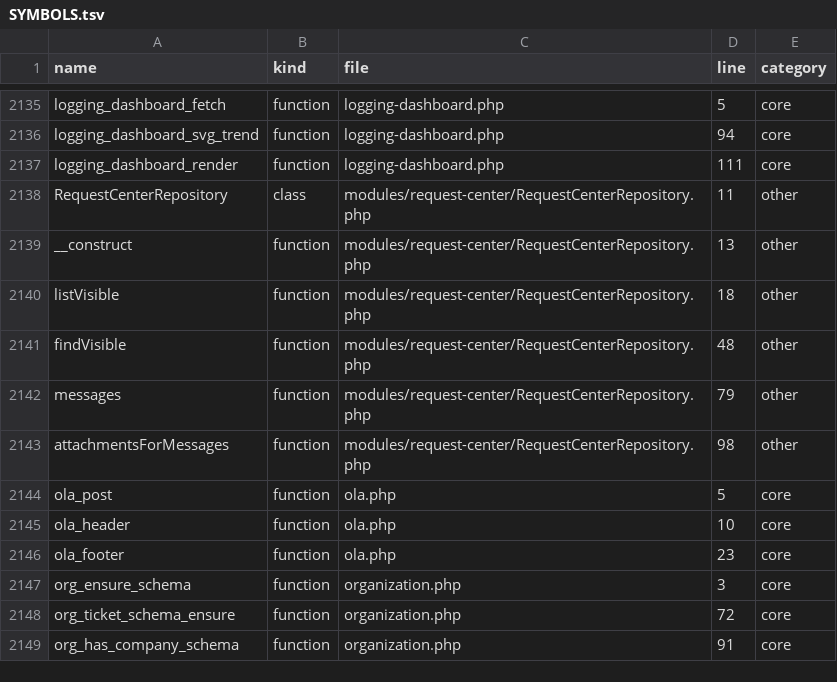
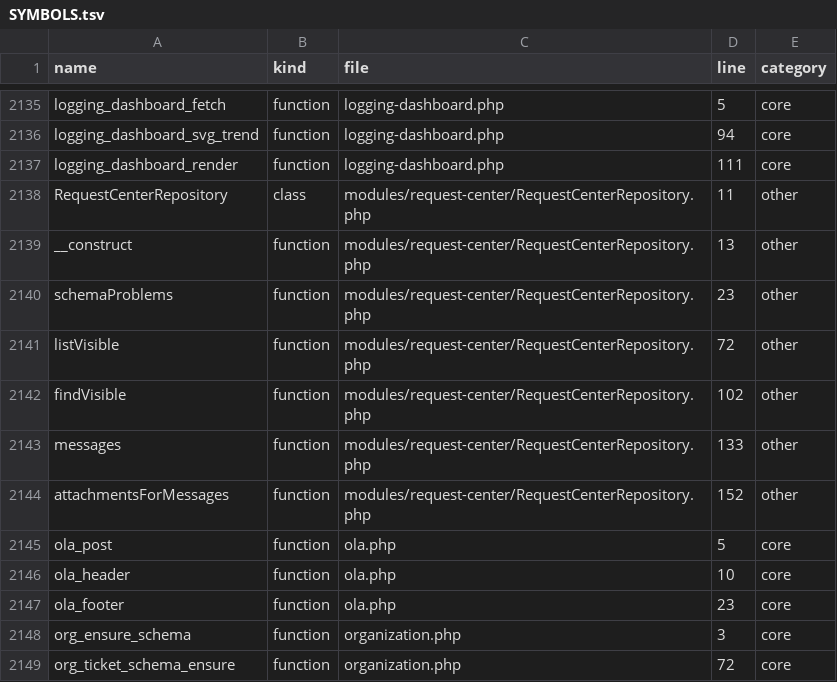
Before and after one commit to alirezarahimy-code/ticket, a TSV file: docs/system-map/SYMBOLS.tsv, drawn as a sheet; only a part is shown, gaps mark what is left out; the shorter side is filled out with more unchanged rows.

```diff
--- a/docs/system-map/SYMBOLS.tsv
+++ b/docs/system-map/SYMBOLS.tsv
@@ -2139,6 +2139,7 @@ RequestCenterRepository	class	modules/request-center/RequestCenterRepository.php
 __construct	function	modules/request-center/RequestCenterRepository.php	13	other
-listVisible	function	modules/request-center/RequestCenterRepository.php	18	other
-findVisible	function	modules/request-center/RequestCenterRepository.php	48	other
-messages	function	modules/request-center/RequestCenterRepository.php	79	other
-attachmentsForMessages	function	modules/request-center/RequestCenterRepository.php	98	other
+schemaProblems	function	modules/request-center/RequestCenterRepository.php	23	other
+listVisible	function	modules/request-center/RequestCenterRepository.php	72	other
+findVisible	function	modules/request-center/RequestCenterRepository.php	102	other
+messages	function	modules/request-center/RequestCenterRepository.php	133	other
+attachmentsForMessages	function	modules/request-center/RequestCenterRepository.php	152	other
 ola_post	function	ola.php	5	core
```
Also changed, not shown: docs/system-map/FILES.tsv, 4 other files.
